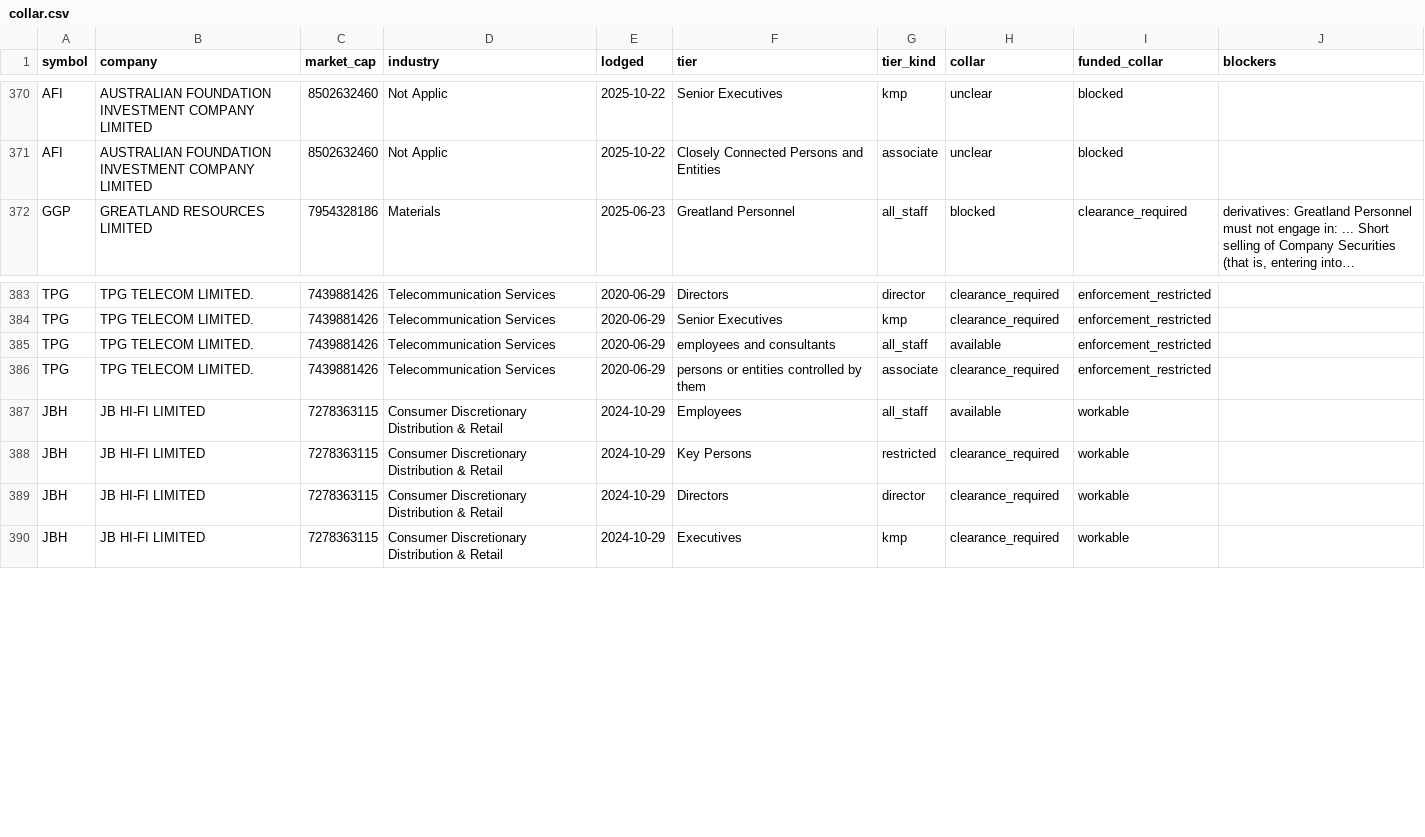
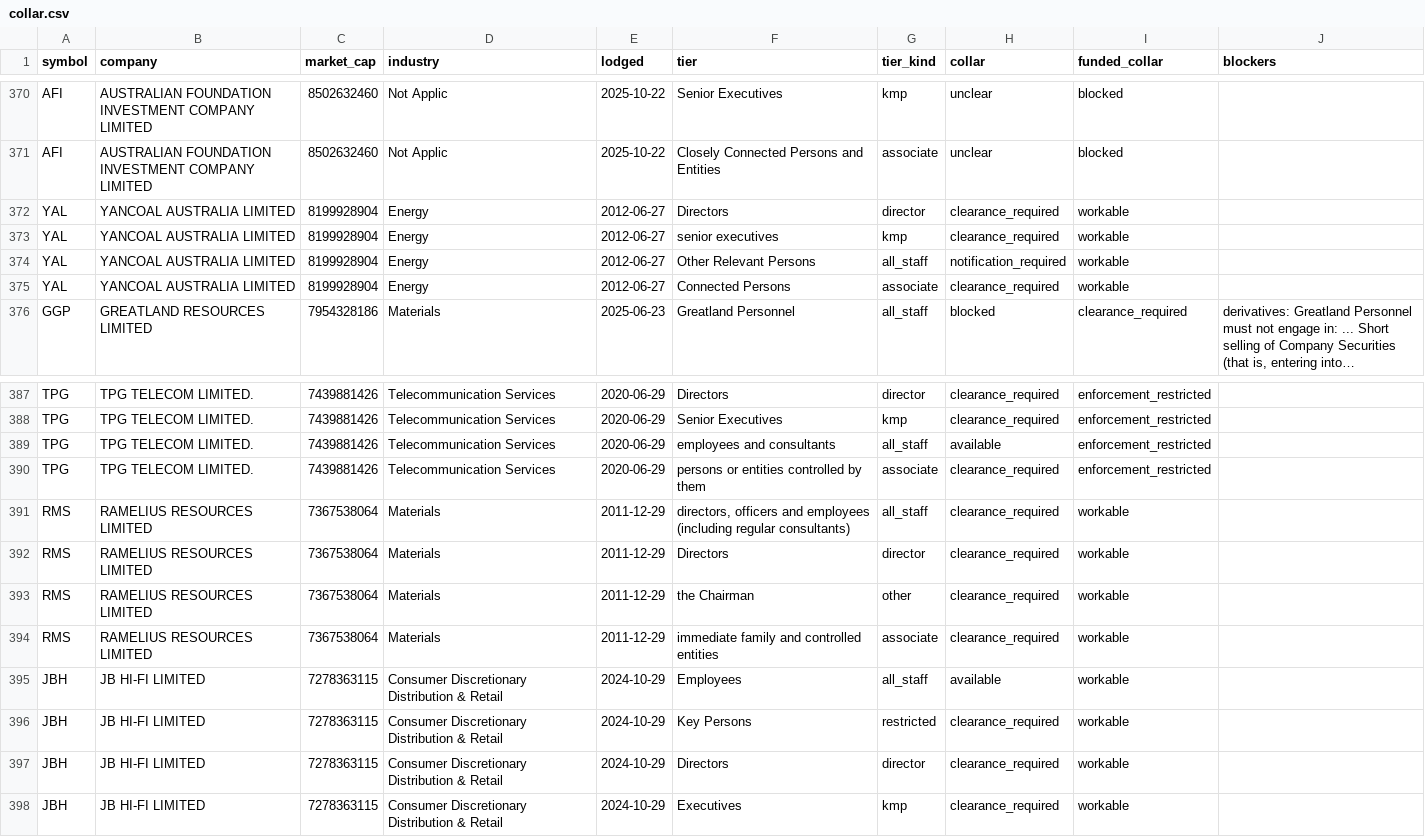
Before and after one commit to Lachlan1478/asx-trading-policies, a CSV file: data/tables/collar.csv, drawn as a sheet; only a part is shown, gaps mark what is left out; long unchanged cells end in …; the diff names each change by its address in the sheet, - before the commit and + after, or states it on an @@ line.

```diff
--- a/data/tables/collar.csv
+++ b/data/tables/collar.csv
+row 372: YAL | YANCOAL AUSTRALIA LIMITED | 8199928904 | Energy | 2012-06-27 | Directors | director | clearance_required | workable
+row 373: YAL | YANCOAL AUSTRALIA LIMITED | 8199928904 | Energy | 2012-06-27 | senior executives | kmp | clearance_required | workable
+row 374: YAL | YANCOAL AUSTRALIA LIMITED | 8199928904 | Energy | 2012-06-27 | Other Relevant Persons | all_staff | notification_required | workable
+row 375: YAL | YANCOAL AUSTRALIA LIMITED | 8199928904 | Energy | 2012-06-27 | Connected Persons | associate | clearance_required | workable
+row 391: RMS | RAMELIUS RESOURCES LIMITED | 7367538064 | Materials | 2011-12-29 | directors, officers and employees (including regular consultants) | all_staff | clearance_required | workable
+row 392: RMS | RAMELIUS RESOURCES LIMITED | 7367538064 | Materials | 2011-12-29 | Directors | director | clearance_required | workable
+row 393: RMS | RAMELIUS RESOURCES LIMITED | 7367538064 | Materials | 2011-12-29 | the Chairman | other | clearance_required | workable
+row 394: RMS | RAMELIUS RESOURCES LIMITED | 7367538064 | Materials | 2011-12-29 | immediate family and controlled entities | associate | clearance_required | workable
```
Also changed, not shown: data/tables/clearance.csv, data/tables/windows.csv, 6 other files.
